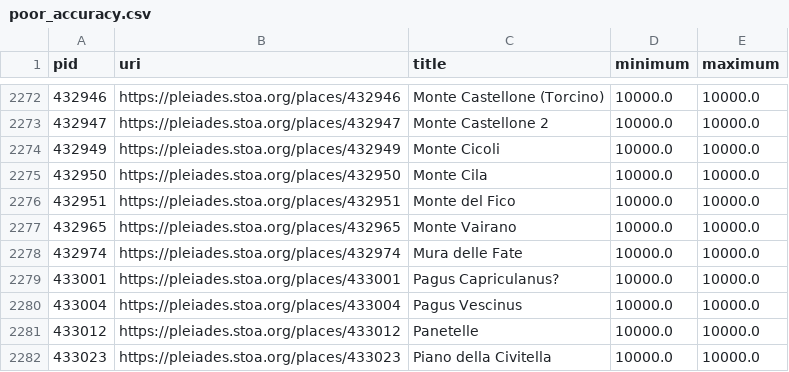
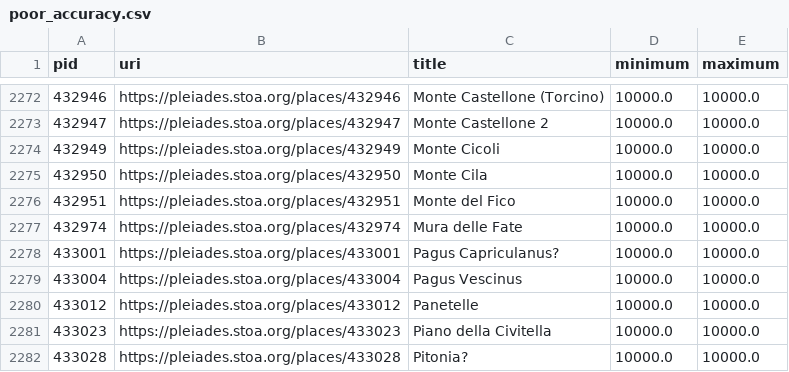
Before and after one commit to isawnyu/pleiades.datasets, a CSV file: data/data_quality/poor_accuracy.csv, drawn as a sheet; only a part is shown, gaps mark what is left out; the shorter side is filled out with more unchanged rows.

```diff
--- a/data/data_quality/poor_accuracy.csv
+++ b/data/data_quality/poor_accuracy.csv
@@ -2276,3 +2276,2 @@ pid,uri,title,minimum,maximum
 432951,https://pleiades.stoa.org/places/432951,Monte del Fico,10000.0,10000.0
-432965,https://pleiades.stoa.org/places/432965,Monte Vairano,10000.0,10000.0
 432974,https://pleiades.stoa.org/places/432974,Mura delle Fate,10000.0,10000.0
```
Also changed, not shown: data/data_quality/bad_osm_way.csv, data/data_quality/bad_place_type.csv, 5 other files.
